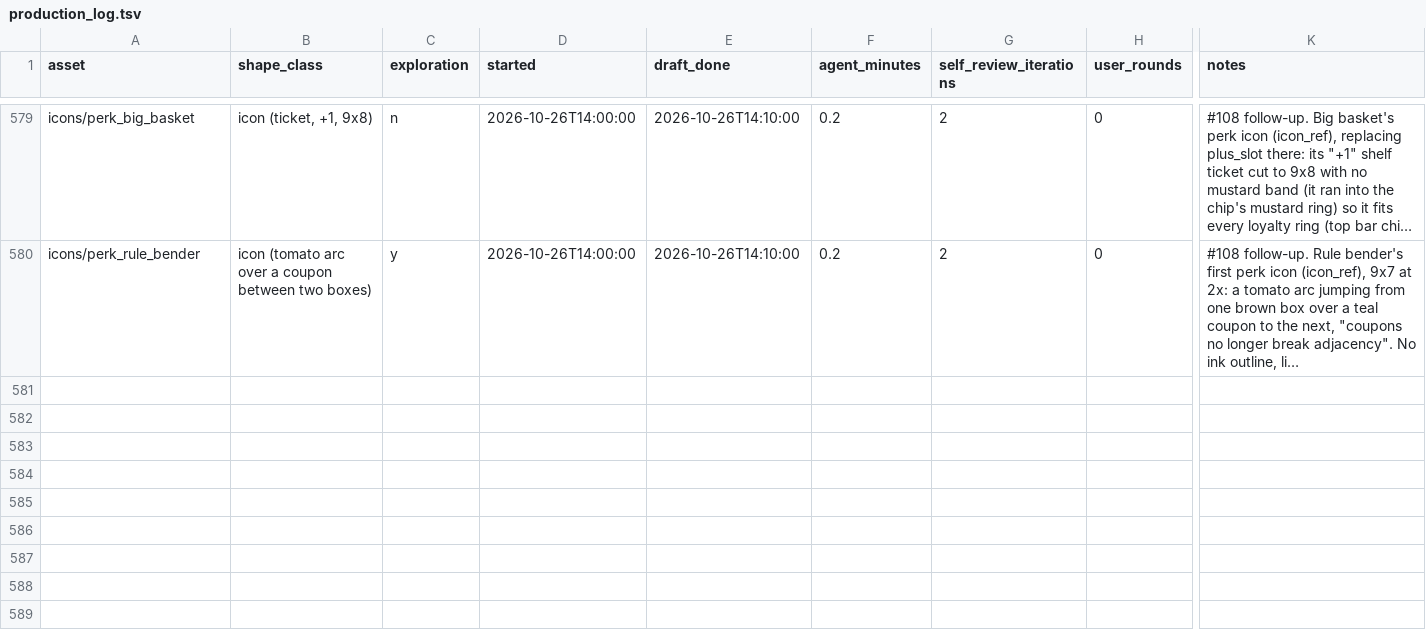
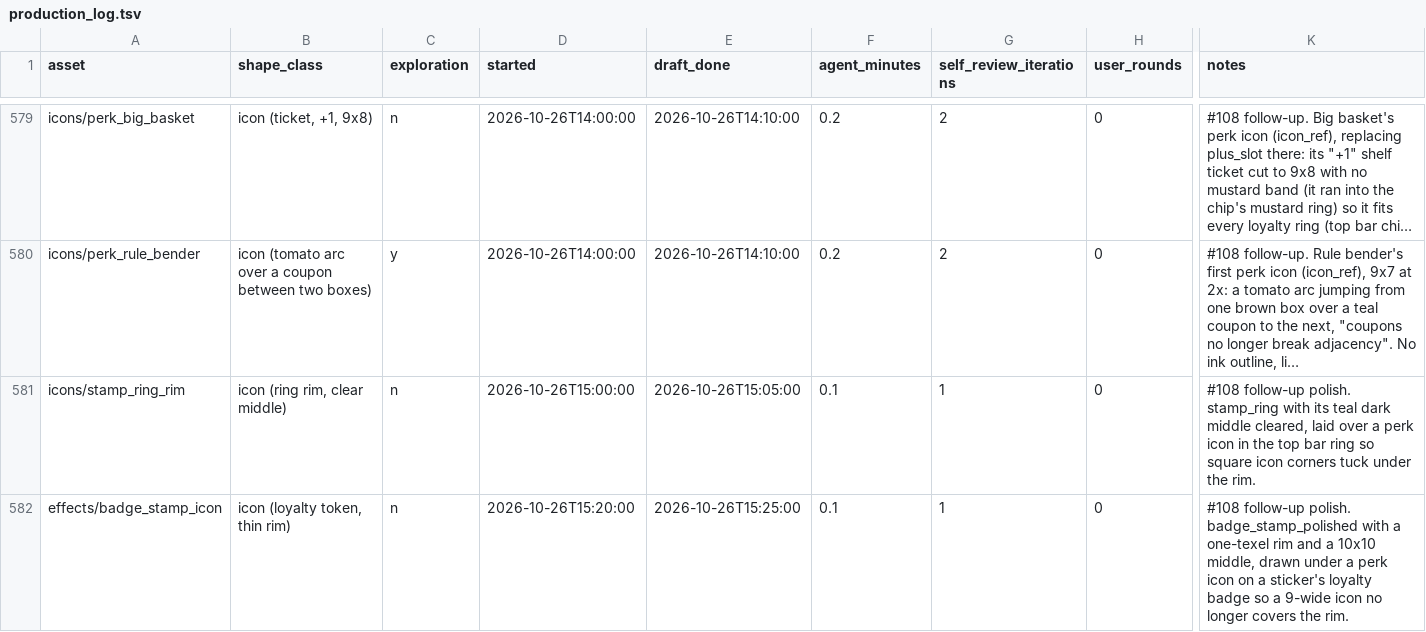
Before and after one commit to mrafael1/NextCustomer, a TSV file: art/src/production_log.tsv, drawn as a sheet; only a part is shown, gaps mark what is left out; long unchanged cells end in …; rows hold the shown columns only; the diff names each change by its address in the sheet, - before the commit and + after, or states it on an @@ line.

```diff
--- a/art/src/production_log.tsv
+++ b/art/src/production_log.tsv
+row 581: icons/stamp_ring_rim | icon (ring rim, clear middle) | n | 2026-10-26T15:00:00 | 2026-10-26T15:05:00 | 0.1 | 1 | 0 | #108 follow-up polish. stamp_ring with its teal dark middle cleared, laid over a perk icon in the top bar ring so square icon corners tuck under the rim.
+row 582: effects/badge_stamp_icon | icon (loyalty token, thin rim) | n | 2026-10-26T15:20:00 | 2026-10-26T15:25:00 | 0.1 | 1 | 0 | #108 follow-up polish. badge_stamp_polished with a one-texel rim and a 10x10 middle, drawn under a perk icon on a sticker's loyalty badge so a 9-wide icon no longer covers the rim.
```
Also changed, not shown: 10 other files.
